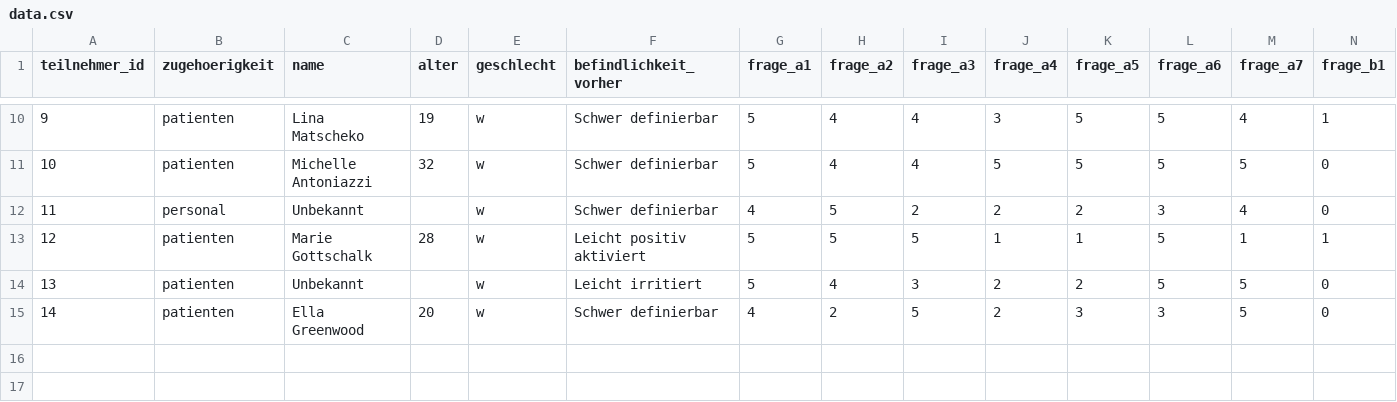
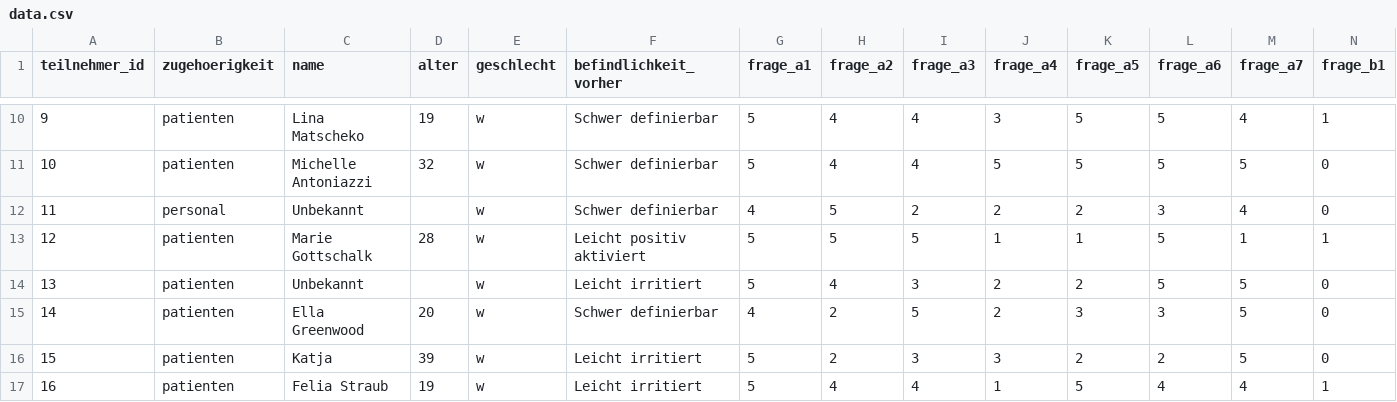
Before and after one commit to regina1005/Fragebogen.github.io, a CSV file: public/data.csv, drawn as a sheet; only a part is shown, gaps mark what is left out; rows hold the shown columns only; the diff names each change by its address in the sheet, - before the commit and + after, or states it on an @@ line.

Commit message:
Update CSV file format and add new entries

```diff
--- a/public/data.csv
+++ b/public/data.csv
+row 16: 15 | patienten | Katja | 39 | w | Leicht irritiert | 5 | 2 | 3 | 3 | 2 | 2 | 5 | 0
+row 17: 16 | patienten | Felia Straub | 19 | w | Leicht irritiert | 5 | 4 | 4 | 1 | 5 | 4 | 4 | 1
```
